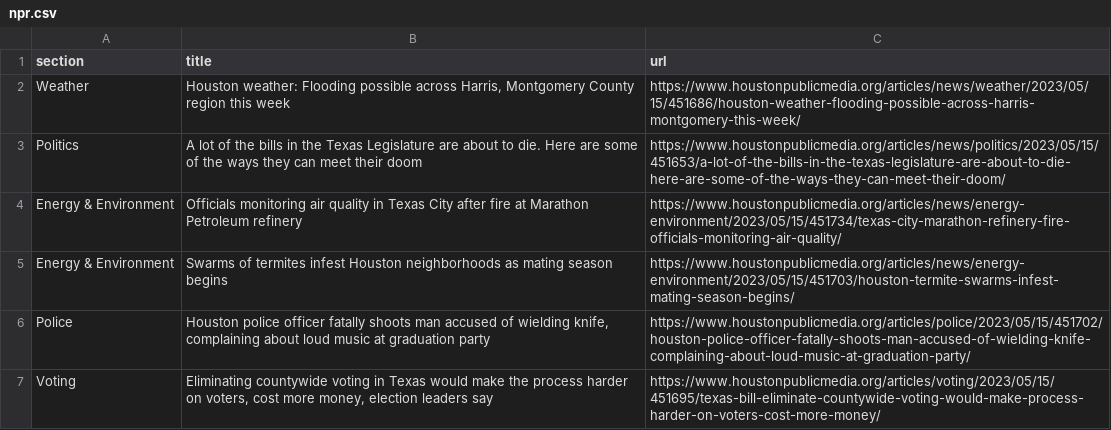
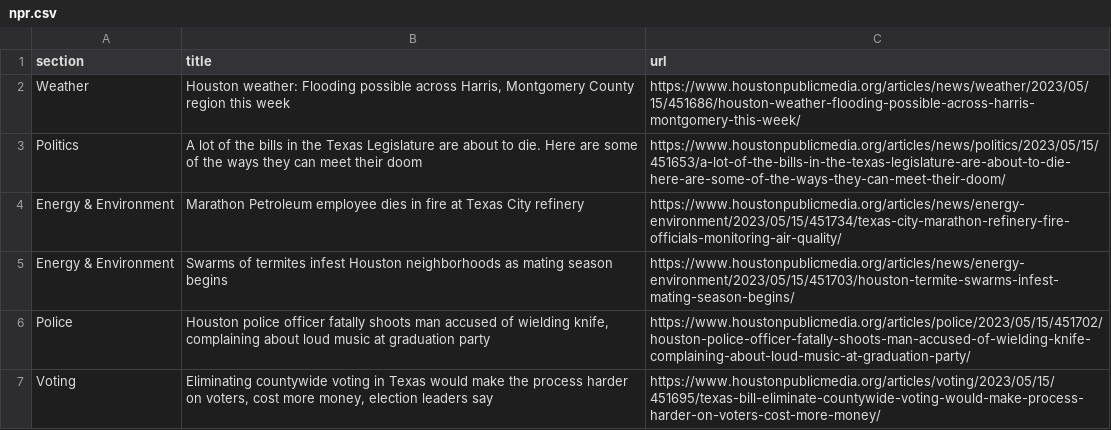
Before and after one commit to naokatoh/auto-scraper, a CSV file: npr.csv, drawn as a sheet; only a part is shown.

```diff
--- a/npr.csv
+++ b/npr.csv
@@ -3,3 +3,3 @@ Weather,"Houston weather: Flooding possible across Harris, Montgomery County reg
 Politics,A lot of the bills in the Texas Legislature are about to die. Here are some of the ways they can meet their doom,https://www.houstonpublicmedia.org/articles/news/politics/2023/05/15/451653/a-lot-of-the-bills-in-the-texas-legislature-are-about-to-die-here-are-some-of-the-ways-they-can-meet-their-doom/
-Energy & Environment,Officials monitoring air quality in Texas City after fire at Marathon Petroleum refinery,https://www.houstonpublicmedia.org/articles/news/energy-environment/2023/05/15/451734/texas-city-marathon-refinery-fire-officials-monitoring-air-quality/
+Energy & Environment,Marathon Petroleum employee dies in fire at Texas City refinery,https://www.houstonpublicmedia.org/articles/news/energy-environment/2023/05/15/451734/texas-city-marathon-refinery-fire-officials-monitoring-air-quality/
 Energy & Environment,Swarms of termites infest Houston neighborhoods as mating season begins,https://www.houstonpublicmedia.org/articles/news/energy-environment/2023/05/15/451703/houston-termite-swarms-infest-mating-season-begins/
```
